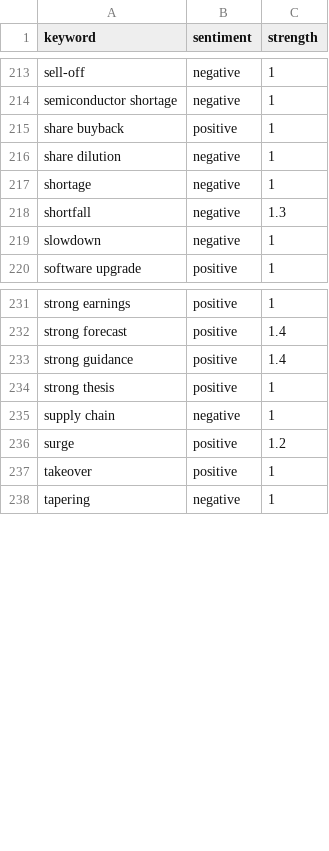
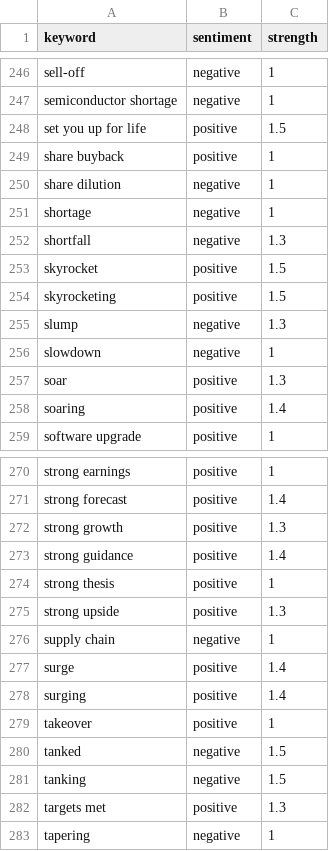
Before and after one commit to kerrygil/ist495-news-sentiment-project, a CSV file: backend/data/weighted-keyword-dict.csv, drawn as a sheet; only a part is shown, gaps mark what is left out; the diff covers the shown part only.

```diff
--- a/backend/data/weighted-keyword-dict.csv
+++ b/backend/data/weighted-keyword-dict.csv
@@ -214,2 +247,3 @@ sell-off,negative,1
 semiconductor shortage,negative,1
+set you up for life,positive,1.5
 share buyback,positive,1
@@ -218,3 +252,8 @@ shortage,negative,1
 shortfall,negative,1.3
+skyrocket,positive,1.5
+skyrocketing,positive,1.5
+slump,negative,1.3
 slowdown,negative,1
+soar,positive,1.3
+soaring,positive,1.4
 software upgrade,positive,1
@@ -232,7 +271,13 @@ strong earnings,positive,1
 strong forecast,positive,1.4
+strong growth,positive,1.3
 strong guidance,positive,1.4
 strong thesis,positive,1
+strong upside,positive,1.3
 supply chain,negative,1
-surge,positive,1.2
+surge,positive,1.4
+surging,positive,1.4
 takeover,positive,1
+tanked,negative,1.5
+tanking,negative,1.5
+targets met,positive,1.3
 tapering,negative,1
```
Also changed, not shown: 38 added rows and 2 edited cells elsewhere in this file, 10 other files.
